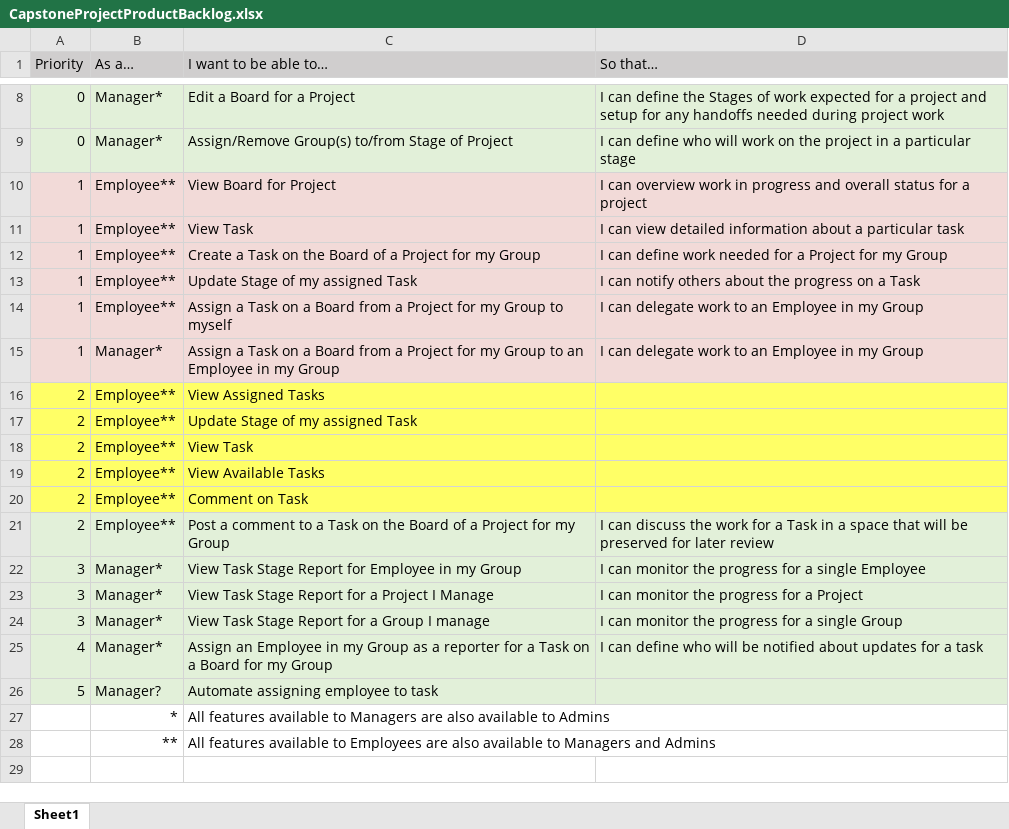
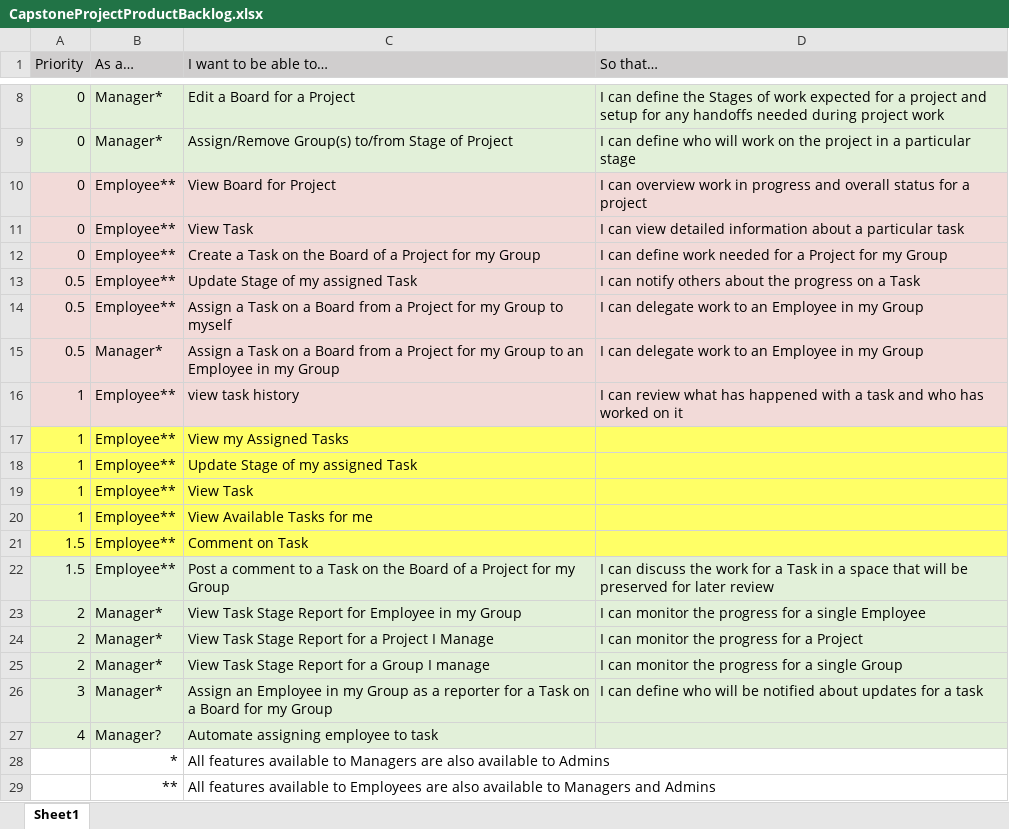
Before and after one commit to ahmadhzUWG/Capstone-Project, an Excel workbook: Sprints/CapstoneProjectProductBacklog.xlsx, sheet Sheet1, drawn as a sheet; only a part is shown, gaps mark what is left out; values as stored, in another font and other column widths than the file's, no borders; addresses are those after the commit; the diff names each change by its address in the sheet, - before the commit and + after, or states it on an @@ line.

Commit message:
Update CapstoneProjectProductBacklog.xlsx
-Update Product backlog for Sprint 4

```diff
--- a/Sprints/CapstoneProjectProductBacklog.xlsx (sheet Sheet1)
+++ b/Sprints/CapstoneProjectProductBacklog.xlsx (sheet Sheet1)
-A10:A12 (Priority): 1
+A10:A12 (Priority): 0
-A13:A15 (Priority): 1
+A13:A15 (Priority): 0.5
+row 16: 1 | Employee** | view task history | I can review what has happened with a task and who has worked on it
-A17:A20 (Priority): 2
+A17:A20 (Priority): 1
-C17 (I want to be able to…): View Assigned Tasks
+C17 (I want to be able to…): View my Assigned Tasks
-C20 (I want to be able to…): View Available Tasks
+C20 (I want to be able to…): View Available Tasks for me
-A21:A22 (Priority): 2
+A21:A22 (Priority): 1.5
-A23:A25 (Priority): 3
+A23:A25 (Priority): 2
-A26 (Priority): 4
+A26 (Priority): 3
-A27 (Priority): 5
+A27 (Priority): 4
```
